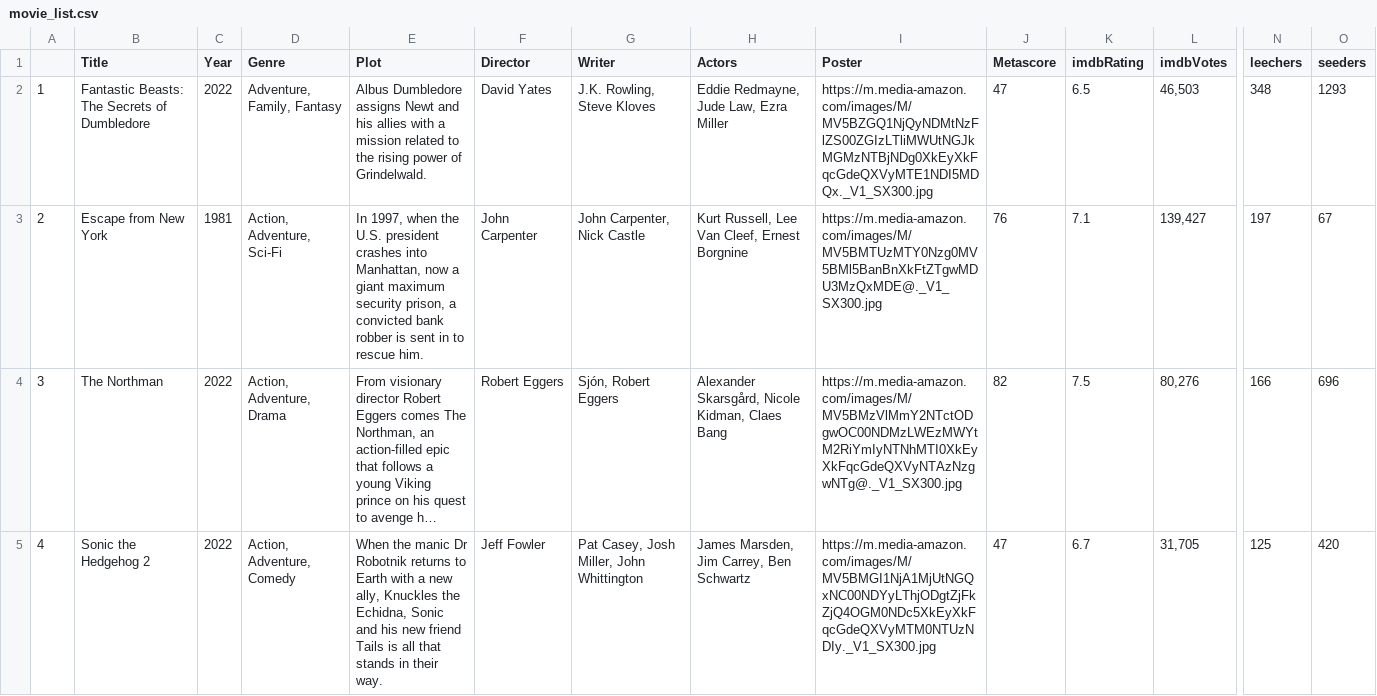
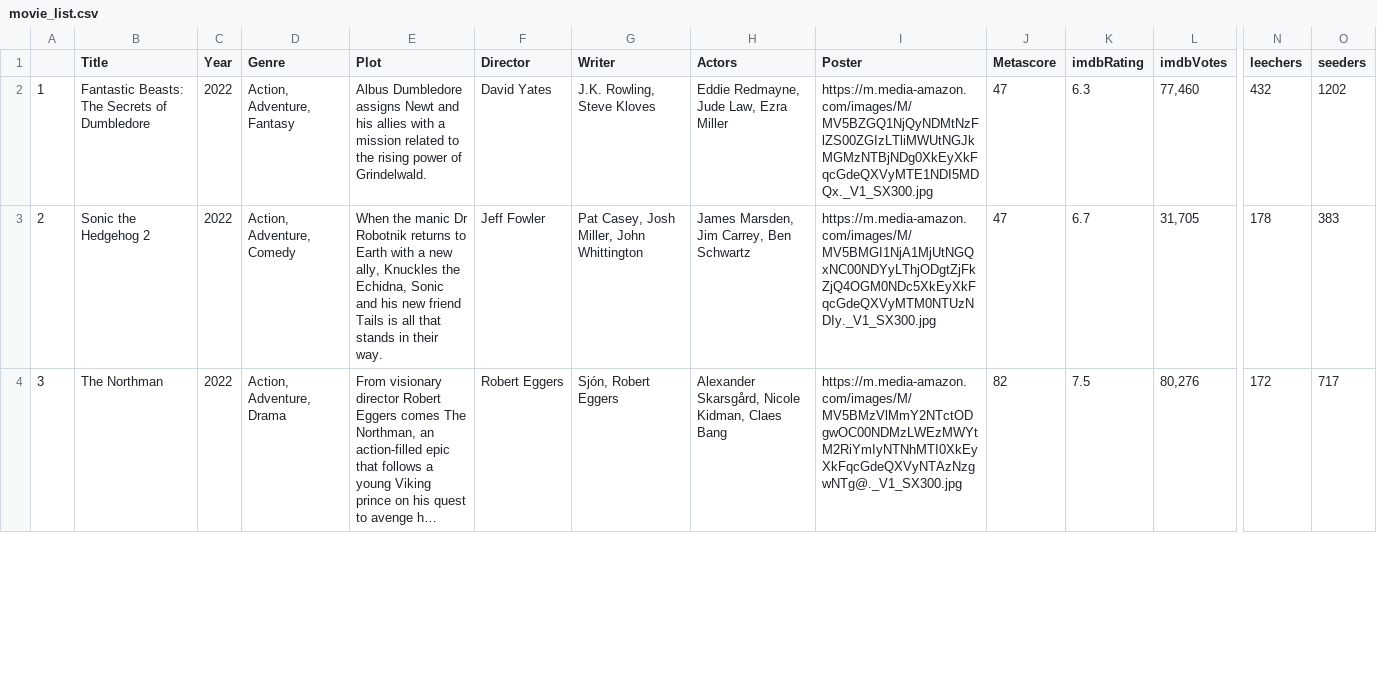
Before and after one commit to ErezWeiss1/Trending_Movies, a CSV file: data/movie_list.csv, drawn as a sheet; only a part is shown, gaps mark what is left out; long unchanged cells end in …; removed rows and columns are numbered as before the commit, all else as after; rows hold the shown columns only; the diff covers the shown part only; the diff names each change by its address in the sheet, - before the commit and + after, or states it on an @@ line.

```diff
--- a/data/movie_list.csv
+++ b/data/movie_list.csv
-D2 (Genre): Adventure, Family, Fantasy
+D2 (Genre): Action, Adventure, Fantasy
-K2 (imdbRating): 6.5
+K2 (imdbRating): 6.3
-L2 (imdbVotes): 46,503
+L2 (imdbVotes): 77,460
-N2 (leechers): 348
+N2 (leechers): 432
-O2 (seeders): 1293
+O2 (seeders): 1202
-B3 (Title): Escape from New York
+B3 (Title): Sonic the Hedgehog 2
-C3 (Year): 1981
+C3 (Year): 2022
-D3 (Genre): Action, Adventure, Sci-Fi
+D3 (Genre): Action, Adventure, Comedy
-E3 (Plot): In 1997, when the U.S. president crashes into Manhattan, now a giant maximum security prison, a convicted bank robber is sent in to rescue him.
+E3 (Plot): When the manic Dr Robotnik returns to Earth with a new ally, Knuckles the Echidna, Sonic and his new friend Tails is all that stands in their way.
-F3 (Director): John Carpenter
+F3 (Director): Jeff Fowler
-G3 (Writer): John Carpenter, Nick Castle
+G3 (Writer): Pat Casey, Josh Miller, John Whittington
-H3 (Actors): Kurt Russell, Lee Van Cleef, Ernest Borgnine
+H3 (Actors): James Marsden, Jim Carrey, Ben Schwartz
-I3 (Poster): https://m.media-amazon.com/images/M/MV5BMTUzMTY0Nzg0MV5BMl5BanBnXkFtZTgwMDU3MzQxMDE@._V1_SX300.jpg
+I3 (Poster): https://m.media-amazon.com/images/M/MV5BMGI1NjA1MjUtNGQxNC00NDYyLThjODgtZjFkZjQ4OGM0NDc5XkEyXkFqcGdeQXVyMTM0NTUzNDIy._V1_SX300.jpg
-J3 (Metascore): 76
+J3 (Metascore): 47
-K3 (imdbRating): 7.1
+K3 (imdbRating): 6.7
-L3 (imdbVotes): 139,427
+L3 (imdbVotes): 31,705
-N3 (leechers): 197
+N3 (leechers): 178
-O3 (seeders): 67
+O3 (seeders): 383
-N4 (leechers): 166
+N4 (leechers): 172
-O4 (seeders): 696
+O4 (seeders): 717
-row 5: 4 | Sonic the Hedgehog 2 | 2022 | Action, Adventure, Comedy | When the manic Dr Robotnik returns to Earth with a new ally, Knuckles the Echidna, Sonic and his new friend Tails is all that stands in their way. | Jeff Fowler | Pat Casey, Josh Miller, John Whittington | James Marsden, Jim Carrey, Ben Schwartz | https://m.media-amazon.com/images/M/MV5BMGI1NjA1MjUtNGQxNC00NDYyLThjODgtZjFkZjQ4OGM0NDc5XkEyXkFqcGdeQXVyMTM0NTUzNDIy._V1_SX300.jpg | 47 | 6.7 | 31,705 | 125 | 420
```
Also changed, not shown: 1 added row and 38 edited cells elsewhere in this file, 1 other file.
